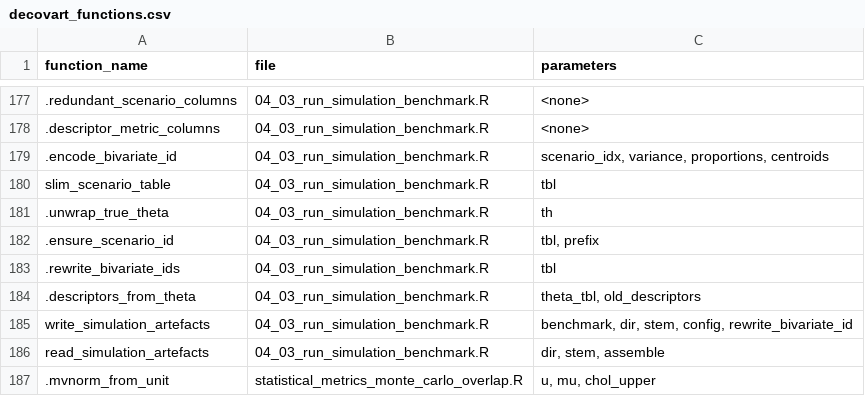
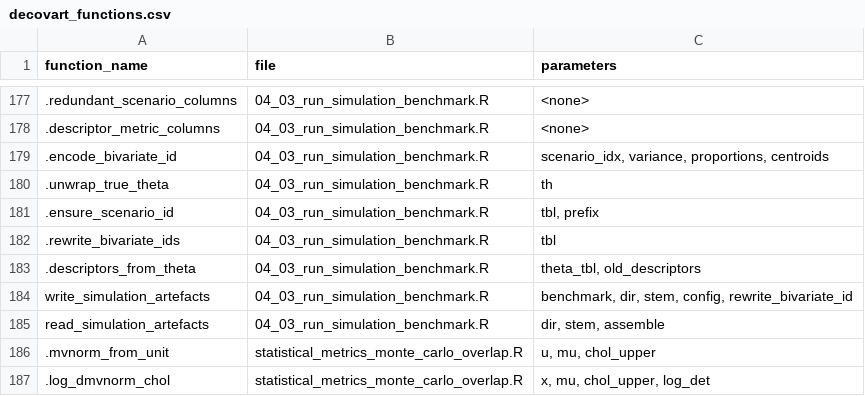
Before and after one commit to bastienchassagnol/DeCovarT, a CSV file: package_network/decovart_functions.csv, drawn as a sheet; only a part is shown, gaps mark what is left out; the shorter side is filled out with more unchanged rows; the diff names each change by its address in the sheet, - before the commit and + after, or states it on an @@ line.

```diff
--- a/package_network/decovart_functions.csv
+++ b/package_network/decovart_functions.csv
-row 180: slim_scenario_table | 04_03_run_simulation_benchmark.R | tbl
```
Also changed, not shown: 32 other files.
